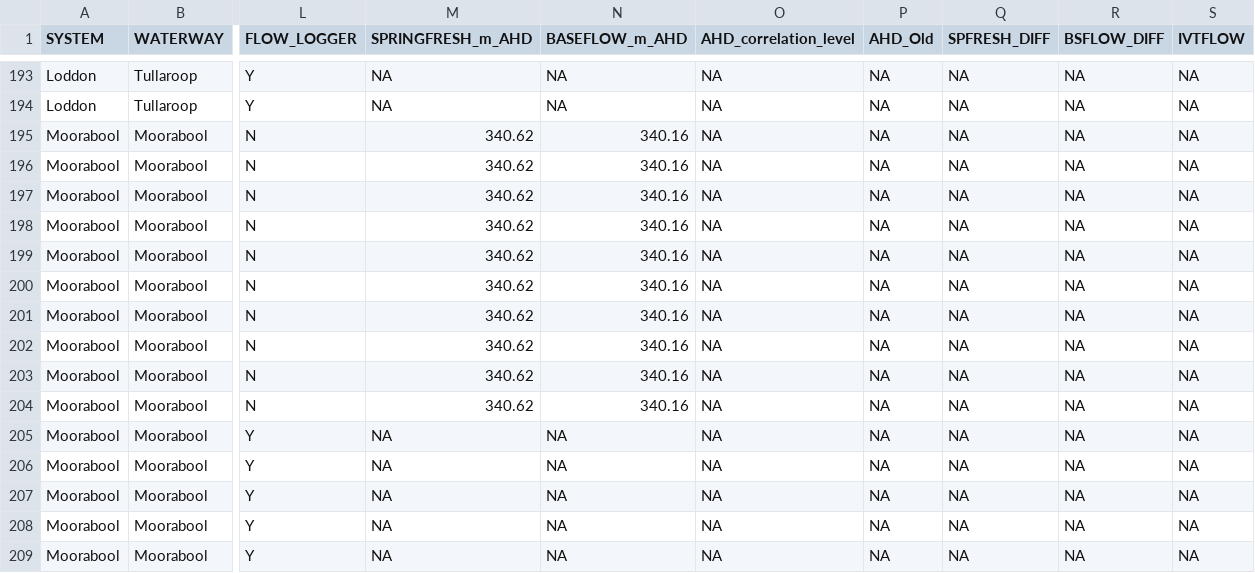
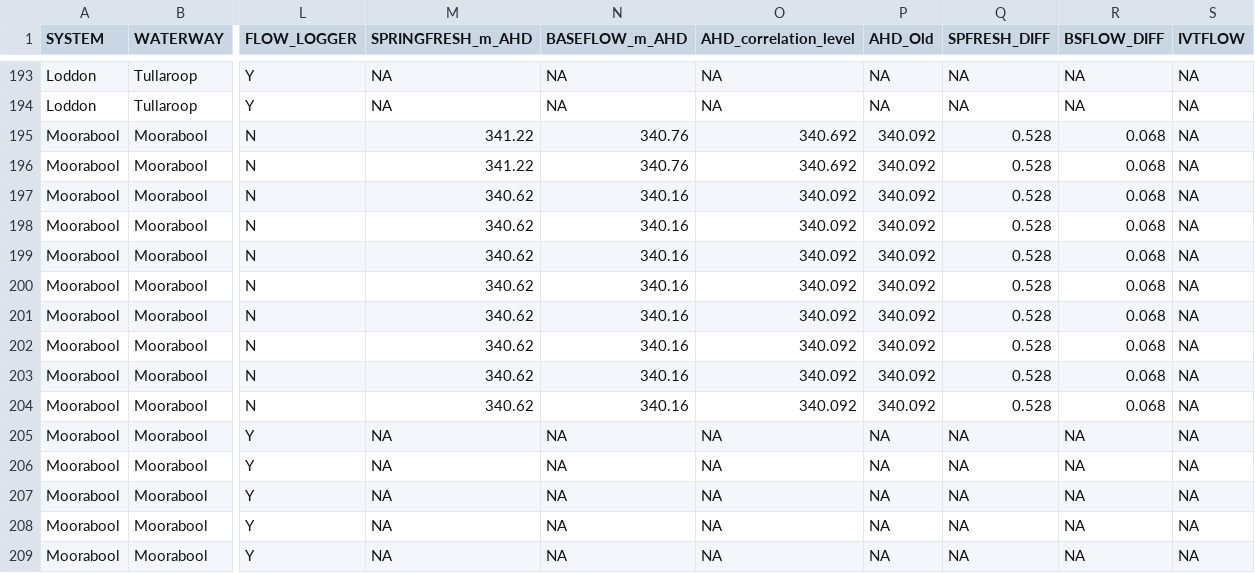
Before and after one commit to egouldo/VEFMAP_VEG_Stage6, a CSV file: data/raw_data/site_data/VEFMAPS6_Site_Metadata.csv, drawn as a sheet; only a part is shown, gaps mark what is left out; the diff names each change by its address in the sheet, - before the commit and + after, or states it on an @@ line.

Commit message:
Update VEFMAPS6_Site_Metadata.csv

```diff
--- a/data/raw_data/site_data/VEFMAPS6_Site_Metadata.csv
+++ b/data/raw_data/site_data/VEFMAPS6_Site_Metadata.csv
-M195:M196 (SPRINGFRESH_m_AHD): 340.62
+M195:M196 (SPRINGFRESH_m_AHD): 341.22
-N195:N196 (BASEFLOW_m_AHD): 340.16
+N195:N196 (BASEFLOW_m_AHD): 340.76
-O195:O196 (AHD_correlation_level): NA
+O195:O196 (AHD_correlation_level): 340.692
-P195:P204 (AHD_Old): NA
+P195:P204 (AHD_Old): 340.092
-Q195:Q204 (SPFRESH_DIFF): NA
+Q195:Q204 (SPFRESH_DIFF): 0.528
-R195:R204 (BSFLOW_DIFF): NA
+R195:R204 (BSFLOW_DIFF): 0.068
-O197:O204 (AHD_correlation_level): NA
+O197:O204 (AHD_correlation_level): 340.092
```
